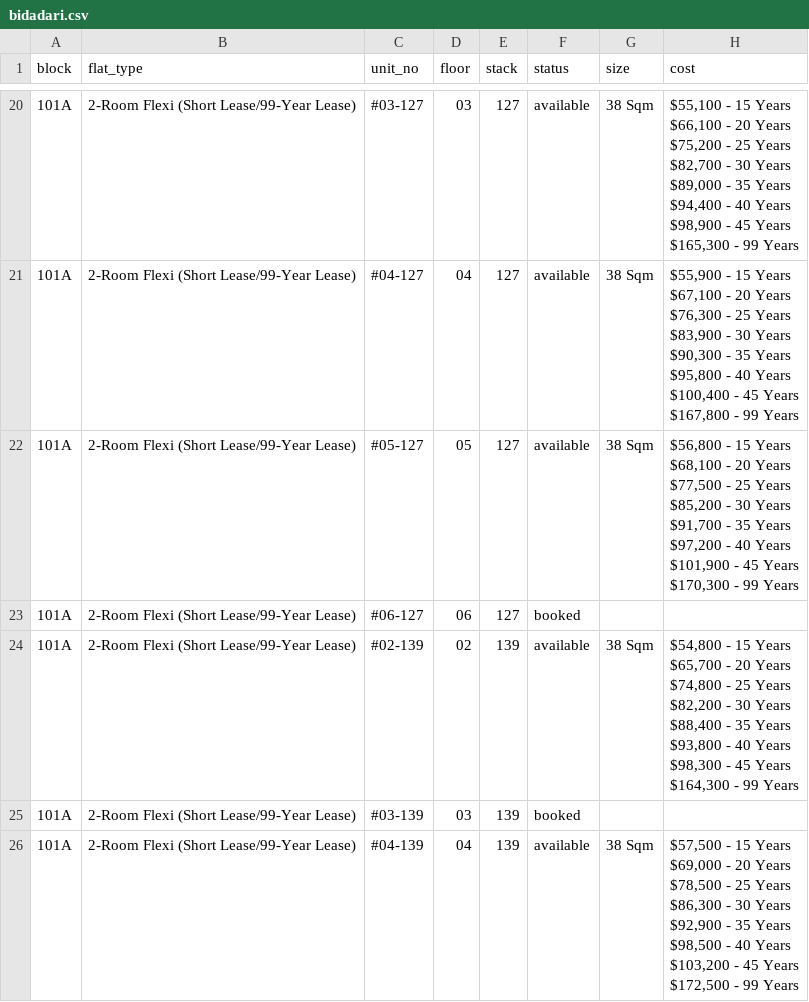
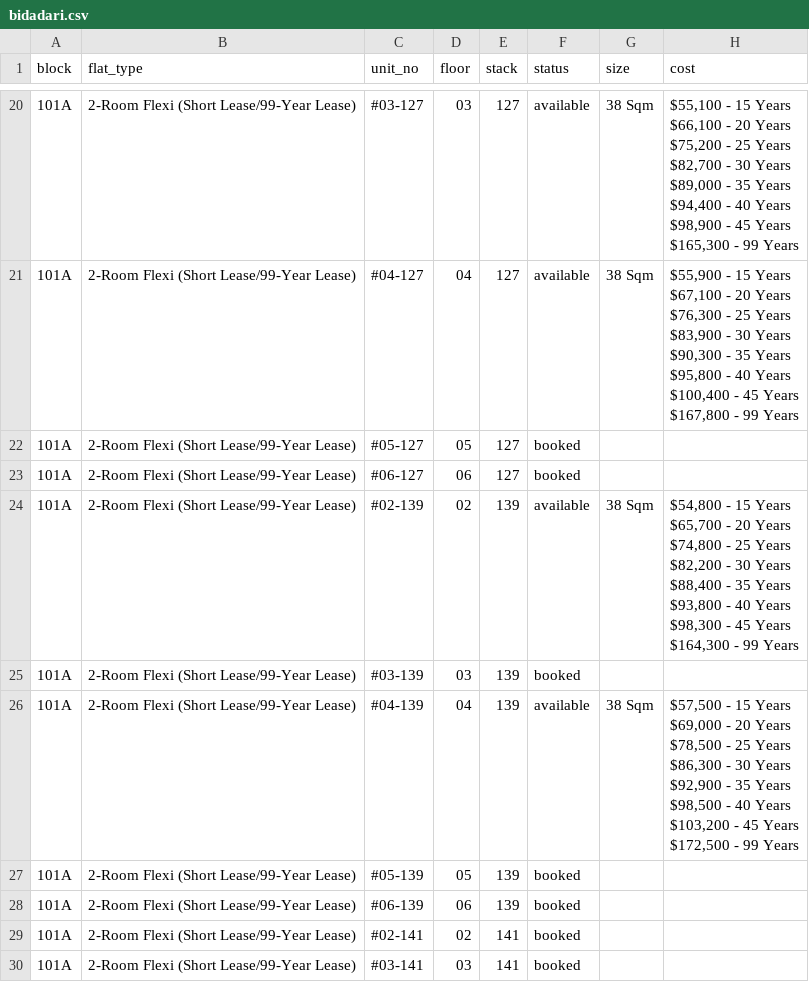
Before and after one commit to ffaeiouff/Bidadari-Oasis, a CSV file: data/bidadari.csv, drawn as a sheet; only a part is shown, gaps mark what is left out; the shorter side is filled out with more unchanged rows.

Commit message:
Updated data on Tue Apr 19 17:29:58 SGT 2016

```diff
--- a/data/bidadari.csv
+++ b/data/bidadari.csv
@@ -56,10 +56,3 @@ $100,400 - 45 Years
 $167,800 - 99 Years"
-101A,2-Room Flexi (Short Lease/99-Year Lease),#05-127,05,127,available,38 Sqm,"$56,800 - 15 Years
-$68,100 - 20 Years
-$77,500 - 25 Years
-$85,200 - 30 Years
-$91,700 - 35 Years
-$97,200 - 40 Years
-$101,900 - 45 Years
-$170,300 - 99 Years"
+101A,2-Room Flexi (Short Lease/99-Year Lease),#05-127,05,127,booked,,
 101A,2-Room Flexi (Short Lease/99-Year Lease),#06-127,06,127,booked,,
```
Also changed, not shown: 2 other files.
